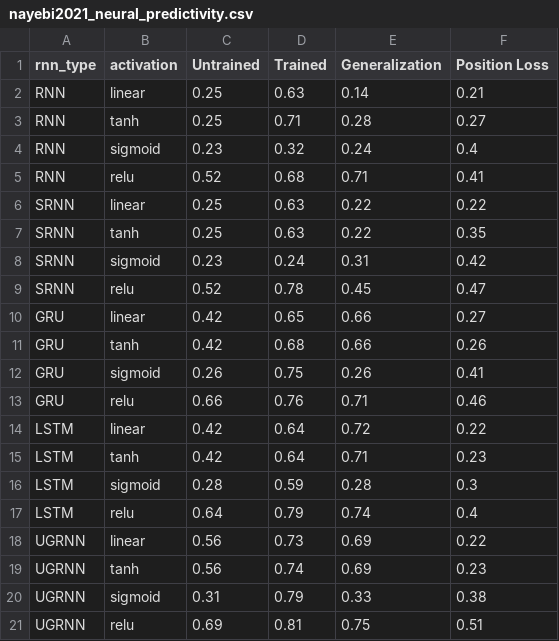
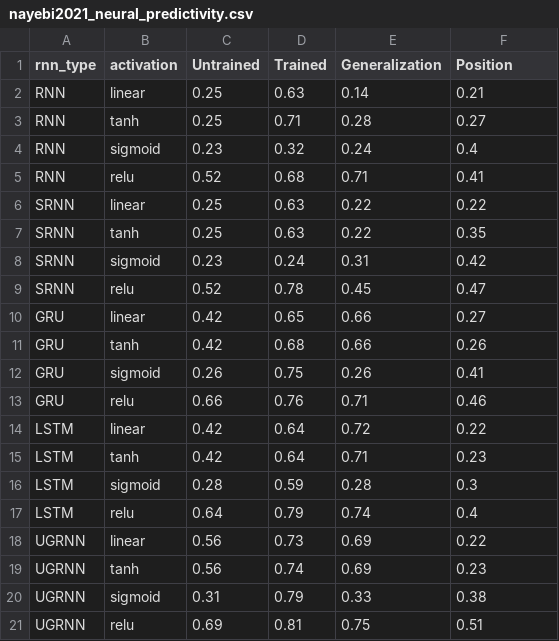
Before and after one commit to FieteLab/NeurIPS-2022-No-Free-Lunch, a CSV file: notebooks_v2/20_nayebi2021_neural_predictivity/data/nayebi2021_neural_predictivity.csv, drawn as a sheet.

Commit message:
Working on 01 MSE sweep and Nayebi neural predictibity

```diff
--- a/notebooks_v2/20_nayebi2021_neural_predictivity/data/nayebi2021_neural_predictivity.csv
+++ b/notebooks_v2/20_nayebi2021_neural_predictivity/data/nayebi2021_neural_predictivity.csv
@@ -1,2 +1,2 @@
-rnn_type,activation,Untrained,Trained,Generalization,Position Loss
+rnn_type,activation,Untrained,Trained,Generalization,Position
 RNN,linear,0.25,0.63,0.14,0.21
```
Also changed, not shown: 7 other files.
